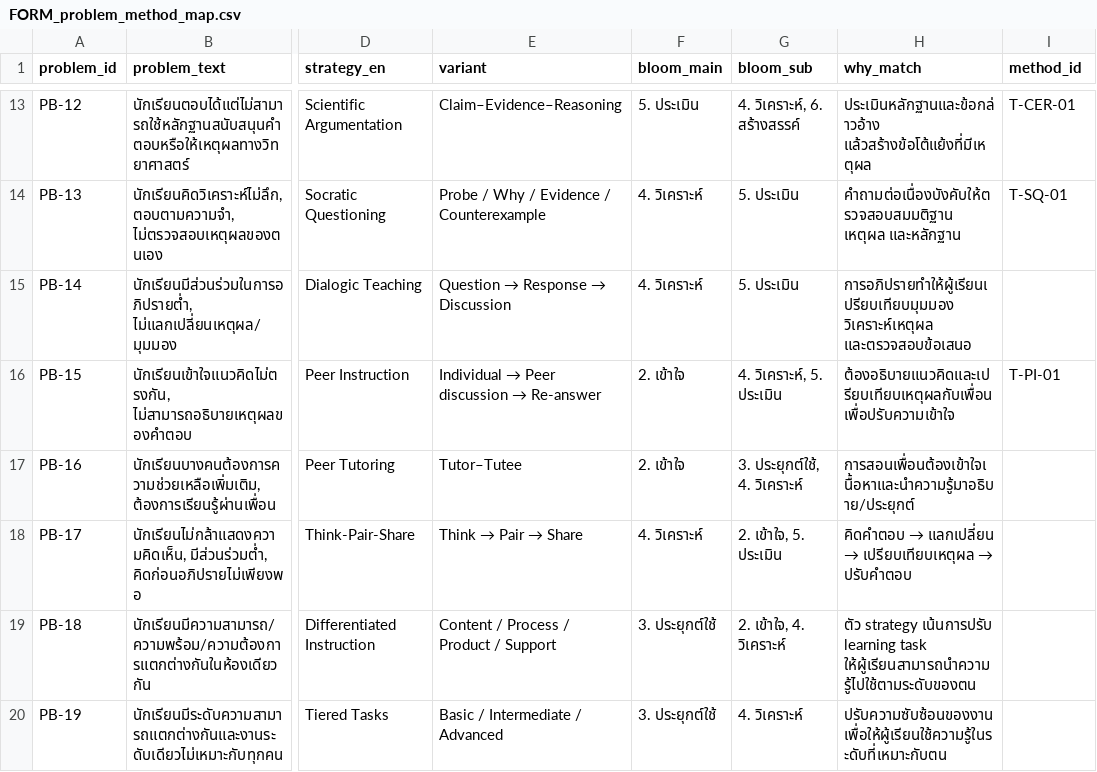
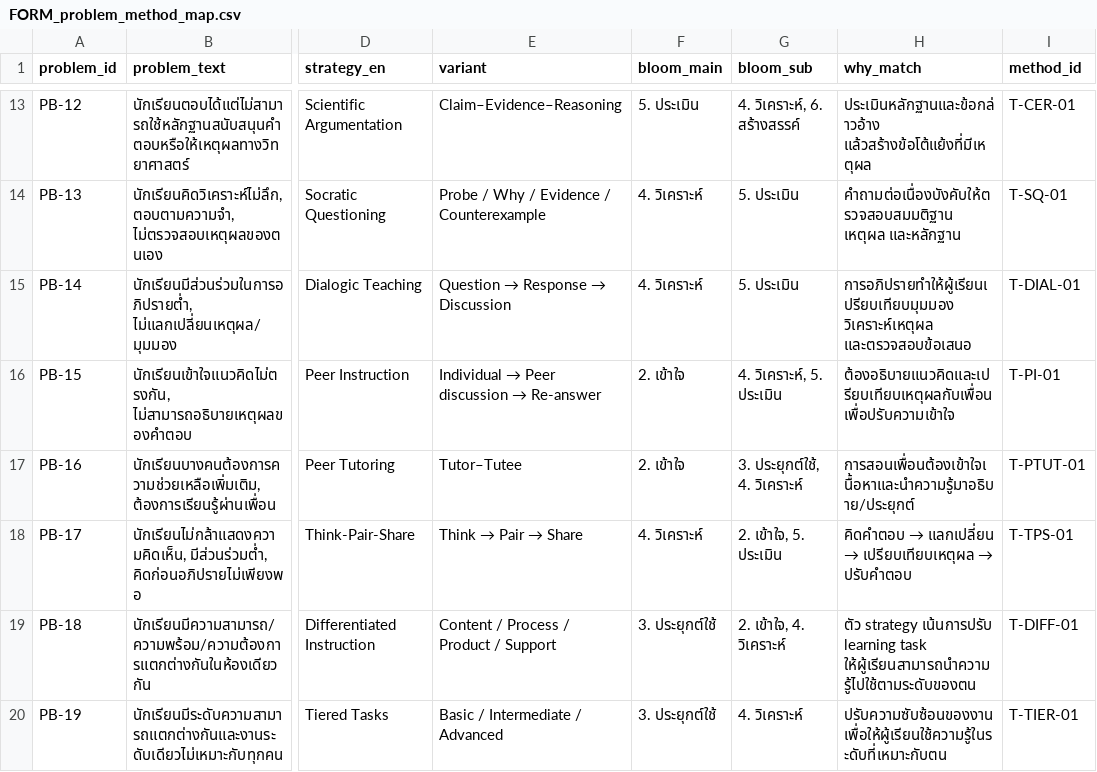
Before and after one commit to GGustZ/AIS_hackathon_2026_prototype, a CSV file: data/FORM_problem_method_map.csv, drawn as a sheet; only a part is shown, gaps mark what is left out; the diff covers the shown part only; the diff names each change by its address in the sheet, - before the commit and + after, or states it on an @@ line.

```diff
--- a/data/FORM_problem_method_map.csv
+++ b/data/FORM_problem_method_map.csv
-I15 (method_id): (empty)
+I15 (method_id): T-DIAL-01
-I17 (method_id): (empty)
+I17 (method_id): T-PTUT-01
-I18 (method_id): (empty)
+I18 (method_id): T-TPS-01
-I19 (method_id): (empty)
+I19 (method_id): T-DIFF-01
-I20 (method_id): (empty)
+I20 (method_id): T-TIER-01
```
Also changed, not shown: 12 edited cells elsewhere in this file, 9 other files.
